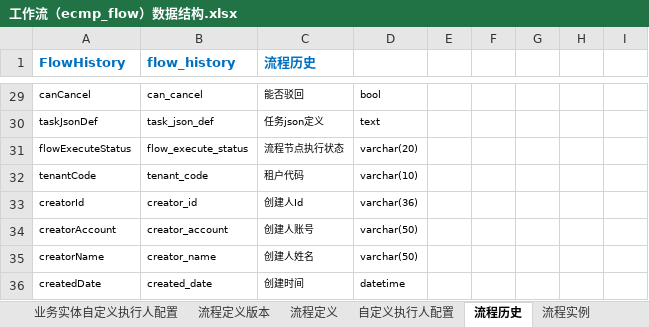
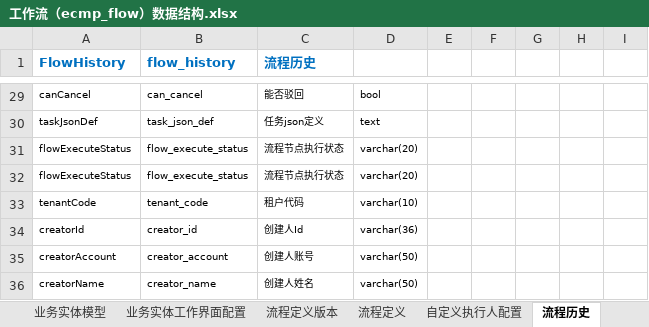
Before and after one commit to hjwei0305/flow-service, an Excel workbook: flow-entity/src/main/resources/docs/工作流（ecmp_flow）数据结构.xlsx, sheet 流程历史, drawn as a sheet; only a part is shown, gaps mark what is left out; the shorter side is filled out with more unchanged rows; values as stored, in another font and other column widths than the file's, no borders; the diff names each change by its address in the sheet, - before the commit and + after, or states it on an @@ line.

```diff
--- a/flow-entity/src/main/resources/docs/工作流（ecmp_flow）数据结构.xlsx (sheet 流程历史)
+++ b/flow-entity/src/main/resources/docs/工作流（ecmp_flow）数据结构.xlsx (sheet 流程历史)
-sheet tab: 业务实体自定义执行人配置
+row 32: flowExecuteStatus | flow_execute_status | 流程节点执行状态 | varchar(20)
```
Also changed, not shown: sheet 流程定义版本, 6 other files.
